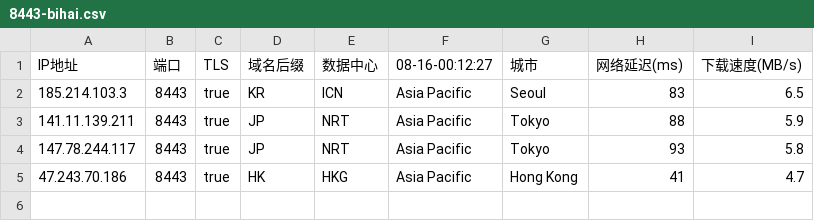
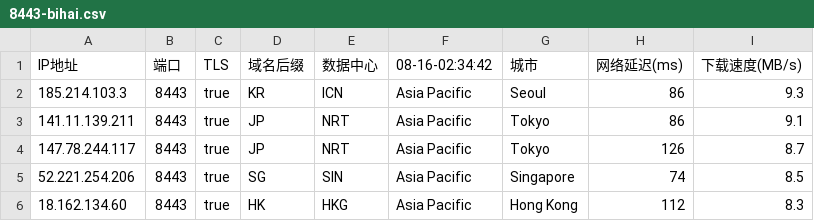
Before and after one commit to chuansuodiqiu/DownlodKV, a CSV file: 8443-bihai.csv, drawn as a sheet.

```diff
--- a/8443-bihai.csv
+++ b/8443-bihai.csv
@@ -1,5 +1,6 @@
-IP地址,端口,TLS,域名后缀,数据中心,08-16-00:12:27,城市,网络延迟(ms),下载速度(MB/s)
-185.214.103.3,8443,true,KR,ICN,Asia Pacific,Seoul,83,6.5
-141.11.139.211,8443,true,JP,NRT,Asia Pacific,Tokyo,88,5.9
-147.78.244.117,8443,true,JP,NRT,Asia Pacific,Tokyo,93,5.8
-47.243.70.186,8443,true,HK,HKG,Asia Pacific,Hong Kong,41,4.7
+IP地址,端口,TLS,域名后缀,数据中心,08-16-02:34:42,城市,网络延迟(ms),下载速度(MB/s)
+185.214.103.3,8443,true,KR,ICN,Asia Pacific,Seoul,86,9.3
+141.11.139.211,8443,true,JP,NRT,Asia Pacific,Tokyo,86,9.1
+147.78.244.117,8443,true,JP,NRT,Asia Pacific,Tokyo,126,8.7
+52.221.254.206,8443,true,SG,SIN,Asia Pacific,Singapore,74,8.5
+18.162.134.60,8443,true,HK,HKG,Asia Pacific,Hong Kong,112,8.3
```
Also changed, not shown: 5 other files.
